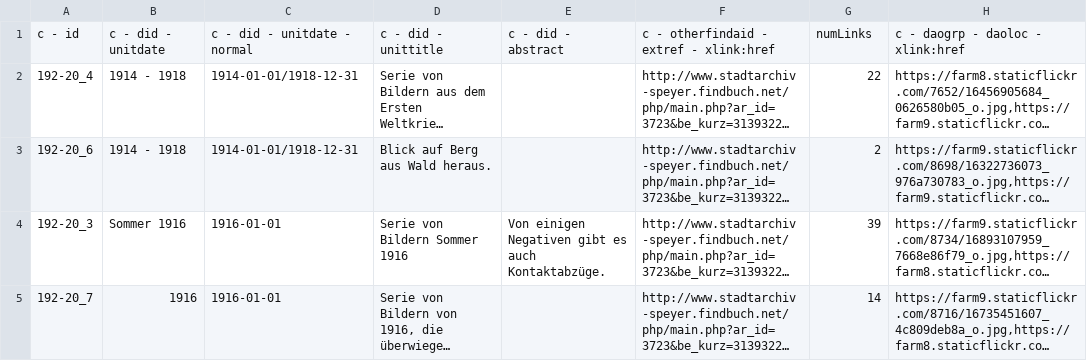
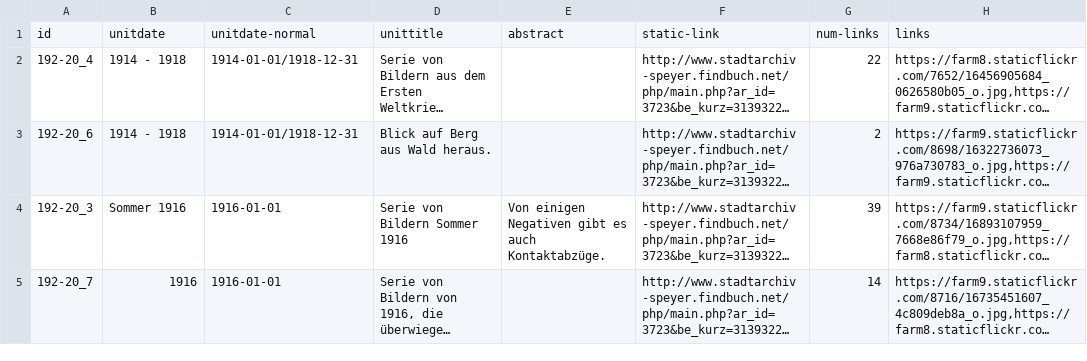
Before and after one commit to Dumbaz/KarlLutz, a CSV file: Dorian/192-20.csv, drawn as a sheet; only a part is shown; long unchanged cells end in …; removed rows and columns are numbered as before the commit, all else as after; the diff names each change by its address in the sheet, - before the commit and + after, or states it on an @@ line.

Commit message:
Update 192-20.csv
renamed columns

```diff
--- a/Dorian/192-20.csv
+++ b/Dorian/192-20.csv
-row 1: c - id | c - did - unitdate | c - did - unitdate - normal | c - did - unittitle | c - did - abstract | c - otherfindaid - extref - xlink:href | numLinks | c - daogrp - daoloc - xlink:href
+row 1: id | unitdate | unitdate-normal | unittitle | abstract | static-link | num-links | links
```
